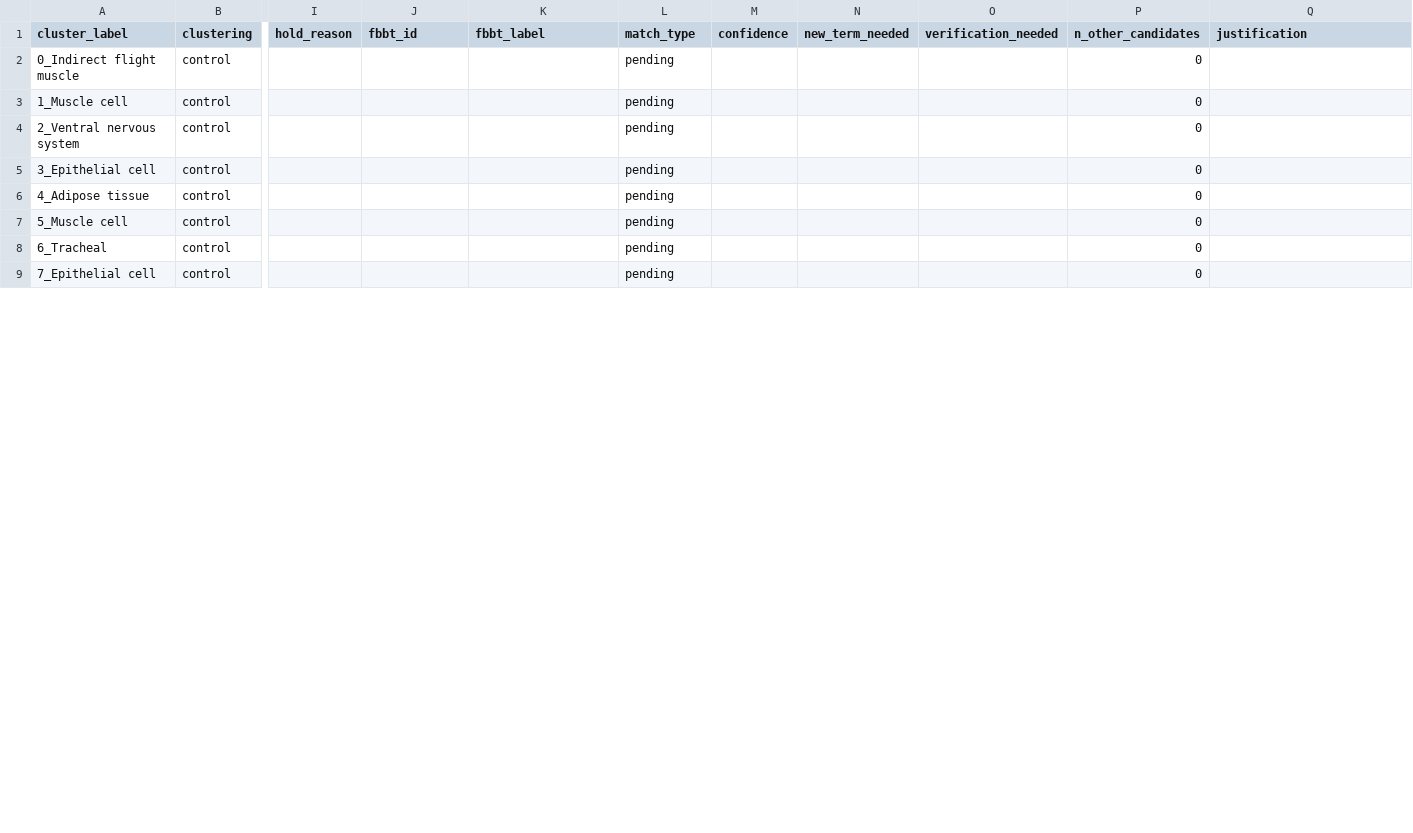
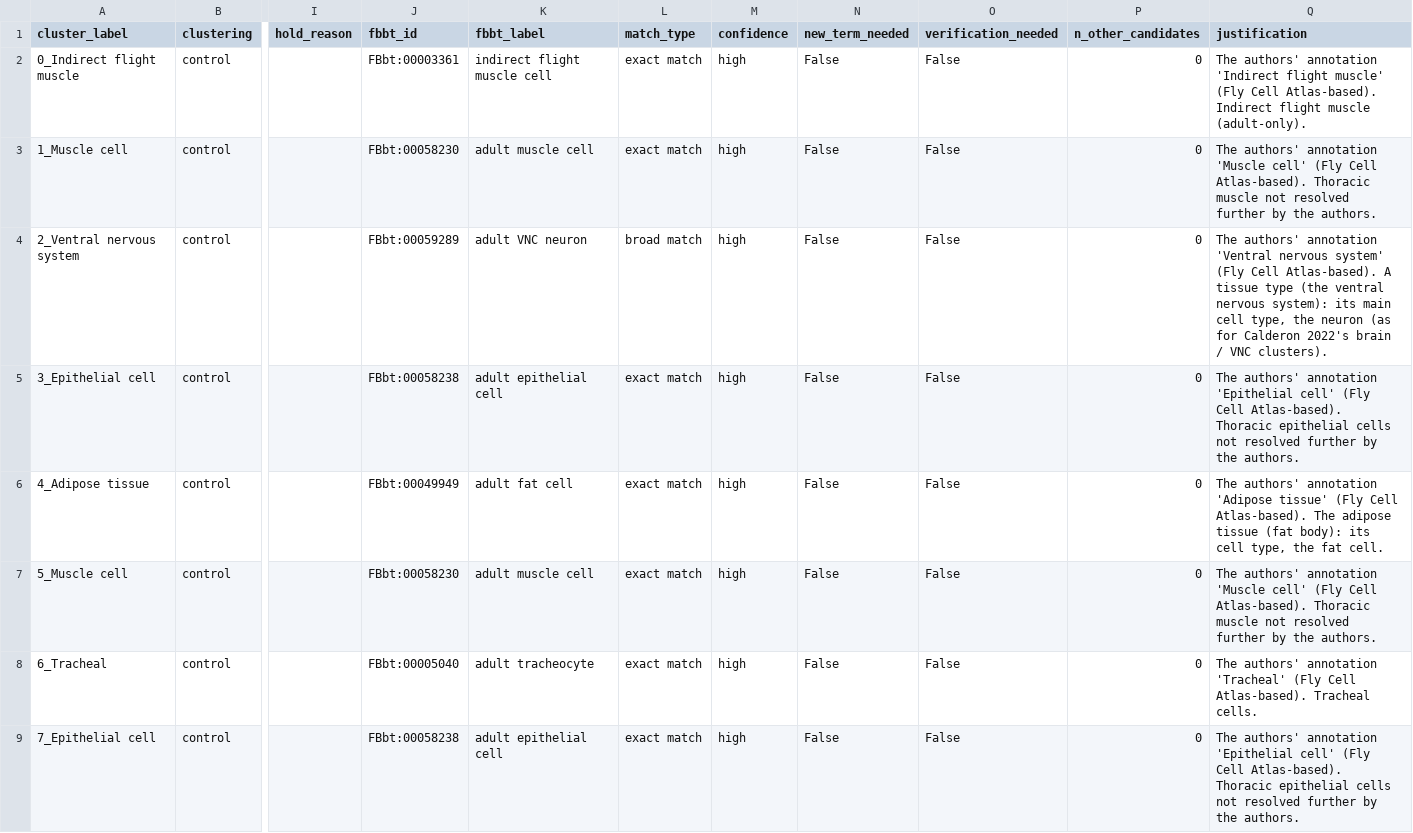
Before and after one commit to VirtualFlyBrain/vfb-scRNAseq, a TSV file: projects/saavedra_2023/mapping.tsv, drawn as a sheet; only a part is shown, gaps mark what is left out; the diff covers the shown part only; the diff names each change by its address in the sheet, - before the commit and + after, or states it on an @@ line.

```diff
--- a/projects/saavedra_2023/mapping.tsv
+++ b/projects/saavedra_2023/mapping.tsv
-J2 (fbbt_id): (empty)
+J2 (fbbt_id): FBbt:00003361
-K2 (fbbt_label): (empty)
+K2 (fbbt_label): indirect flight muscle cell
-L2:L3 (match_type): pending
+L2:L3 (match_type): exact match
-M2:M9 (confidence): (empty)
+M2:M9 (confidence): high
-N2:N9 (new_term_needed): (empty)
+N2:N9 (new_term_needed): False
-O2:O9 (verification_needed): (empty)
+O2:O9 (verification_needed): False
-Q2 (justification): (empty)
+Q2 (justification): The authors' annotation 'Indirect flight muscle' (Fly Cell Atlas-based). Indirect flight muscle (adult-only).
-J3 (fbbt_id): (empty)
+J3 (fbbt_id): FBbt:00058230
-K3 (fbbt_label): (empty)
+K3 (fbbt_label): adult muscle cell
-Q3 (justification): (empty)
+Q3 (justification): The authors' annotation 'Muscle cell' (Fly Cell Atlas-based). Thoracic muscle not resolved further by the authors.
-J4 (fbbt_id): (empty)
+J4 (fbbt_id): FBbt:00059289
-K4 (fbbt_label): (empty)
+K4 (fbbt_label): adult VNC neuron
-L4 (match_type): pending
+L4 (match_type): broad match
-Q4 (justification): (empty)
+Q4 (justification): The authors' annotation 'Ventral nervous system' (Fly Cell Atlas-based). A tissue type (the ventral nervous system): its main cell type, the neuron (as for Calderon 2022's brain / VNC clusters).
-J5 (fbbt_id): (empty)
+J5 (fbbt_id): FBbt:00058238
-K5 (fbbt_label): (empty)
+K5 (fbbt_label): adult epithelial cell
-L5:L9 (match_type): pending
+L5:L9 (match_type): exact match
-Q5 (justification): (empty)
+Q5 (justification): The authors' annotation 'Epithelial cell' (Fly Cell Atlas-based). Thoracic epithelial cells not resolved further by the authors.
-J6 (fbbt_id): (empty)
+J6 (fbbt_id): FBbt:00049949
-K6 (fbbt_label): (empty)
+K6 (fbbt_label): adult fat cell
-Q6 (justification): (empty)
+Q6 (justification): The authors' annotation 'Adipose tissue' (Fly Cell Atlas-based). The adipose tissue (fat body): its cell type, the fat cell.
-J7 (fbbt_id): (empty)
+J7 (fbbt_id): FBbt:00058230
-K7 (fbbt_label): (empty)
+K7 (fbbt_label): adult muscle cell
-Q7 (justification): (empty)
+Q7 (justification): The authors' annotation 'Muscle cell' (Fly Cell Atlas-based). Thoracic muscle not resolved further by the authors.
-J8 (fbbt_id): (empty)
+J8 (fbbt_id): FBbt:00005040
-K8 (fbbt_label): (empty)
+K8 (fbbt_label): adult tracheocyte
-Q8 (justification): (empty)
+Q8 (justification): The authors' annotation 'Tracheal' (Fly Cell Atlas-based). Tracheal cells.
-J9 (fbbt_id): (empty)
+J9 (fbbt_id): FBbt:00058238
-K9 (fbbt_label): (empty)
+K9 (fbbt_label): adult epithelial cell
-Q9 (justification): (empty)
+Q9 (justification): The authors' annotation 'Epithelial cell' (Fly Cell Atlas-based). Thoracic epithelial cells not resolved further by the authors.
```
Also changed, not shown: 5 added rows, 5 removed rows and 7 edited cells elsewhere in this file, 29 other files.
